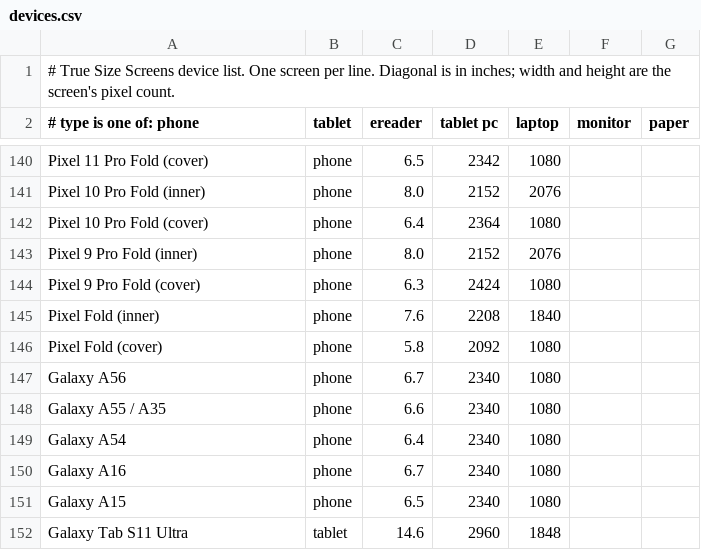
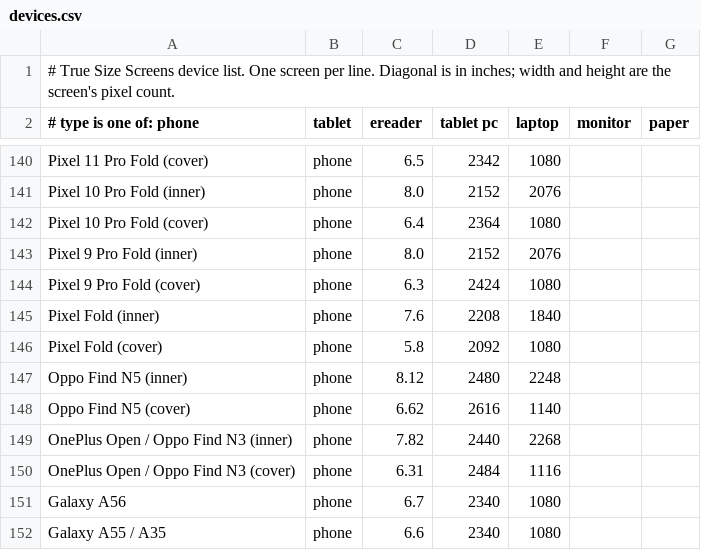
Before and after one commit to didymusmonk/screen-compare, a CSV file: devices.csv, drawn as a sheet; only a part is shown, gaps mark what is left out; the shorter side is filled out with more unchanged rows; the diff names each change by its address in the sheet, - before the commit and + after, or states it on an @@ line.

```diff
--- a/devices.csv
+++ b/devices.csv
+row 147: Oppo Find N5 (inner) | phone | 8.12 | 2480 | 2248
+row 148: Oppo Find N5 (cover) | phone | 6.62 | 2616 | 1140
+row 149: OnePlus Open / Oppo Find N3 (inner) | phone | 7.82 | 2440 | 2268
+row 150: OnePlus Open / Oppo Find N3 (cover) | phone | 6.31 | 2484 | 1116
```
Also changed, not shown: 1 other file.
